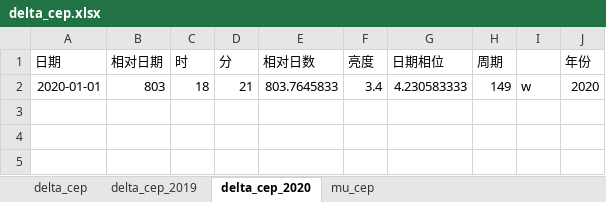
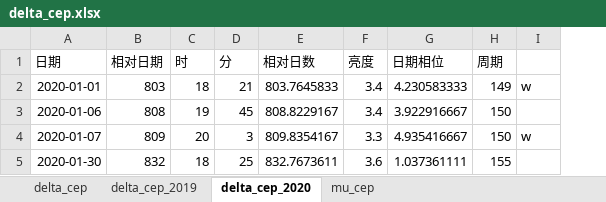
Before and after one commit to rottenweed/calc, an Excel workbook: delta_cep/delta_cep.xlsx, sheet delta_cep_2020, drawn as a sheet; values as stored, in another font and other column widths than the file's, no borders; removed rows and columns are numbered as before the commit, all else as after; the diff names each change by its address in the sheet, - before the commit and + after, or states it on an @@ line.

Commit message:
Add data

```diff
--- a/delta_cep/delta_cep.xlsx (sheet delta_cep_2020)
+++ b/delta_cep/delta_cep.xlsx (sheet delta_cep_2020)
-column J (年份), row 2: 2020
+row 3: 2020-01-06 | 808 | 19 | 45 | 808.8229167 | 3.4 | 3.922916667 | 150
+row 4: 2020-01-07 | 809 | 20 | 3 | 809.8354167 | 3.3 | 4.935416667 | 150 | w
+row 5: 2020-01-30 | 832 | 18 | 25 | 832.7673611 | 3.6 | 1.037361111 | 155
```
Also changed, not shown: charts or pictures.
